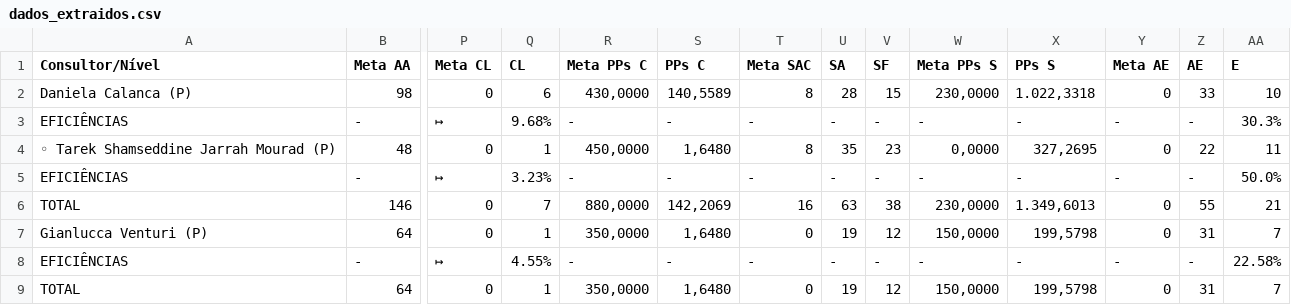
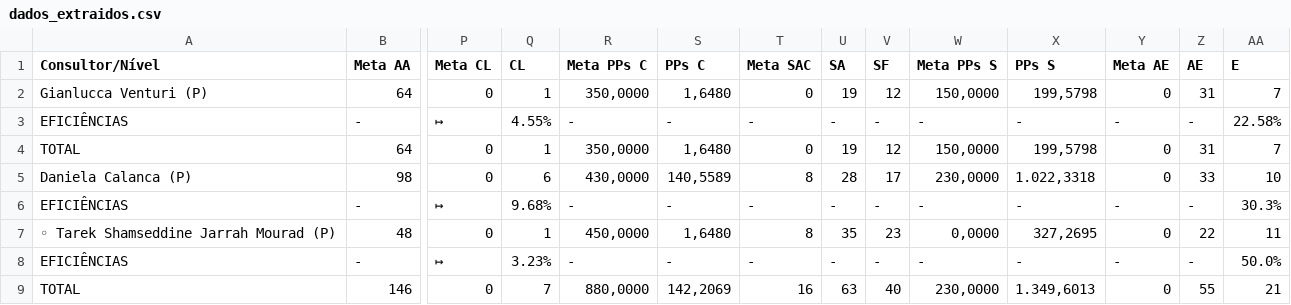
Before and after one commit to officew1goiania/gestaoavista2, a CSV file: dados_extraidos.csv, drawn as a sheet; only a part is shown, gaps mark what is left out; removed rows and columns are numbered as before the commit, all else as after; rows hold the shown columns only; the diff names each change by its address in the sheet, - before the commit and + after, or states it on an @@ line.

```diff
--- a/dados_extraidos.csv
+++ b/dados_extraidos.csv
+row 2: Gianlucca Venturi (P) | 64 | 0 | 1 | 350,0000 | 1,6480 | 0 | 19 | 12 | 150,0000 | 199,5798 | 0 | 31 | 7
+row 3: EFICIÊNCIAS | - | ↦ | 4.55% | - | - | - | - | - | - | - | - | - | 22.58%
+row 4: TOTAL | 64 | 0 | 1 | 350,0000 | 1,6480 | 0 | 19 | 12 | 150,0000 | 199,5798 | 0 | 31 | 7
-V5 (SF): 15
+V5 (SF): 17
-V9 (SF): 38
+V9 (SF): 40
-row 7: Gianlucca Venturi (P) | 64 | 0 | 1 | 350,0000 | 1,6480 | 0 | 19 | 12 | 150,0000 | 199,5798 | 0 | 31 | 7
-row 8: EFICIÊNCIAS | - | ↦ | 4.55% | - | - | - | - | - | - | - | - | - | 22.58%
-row 9: TOTAL | 64 | 0 | 1 | 350,0000 | 1,6480 | 0 | 19 | 12 | 150,0000 | 199,5798 | 0 | 31 | 7
```
Also changed, not shown: dados_semana.csv, 2 other files.
